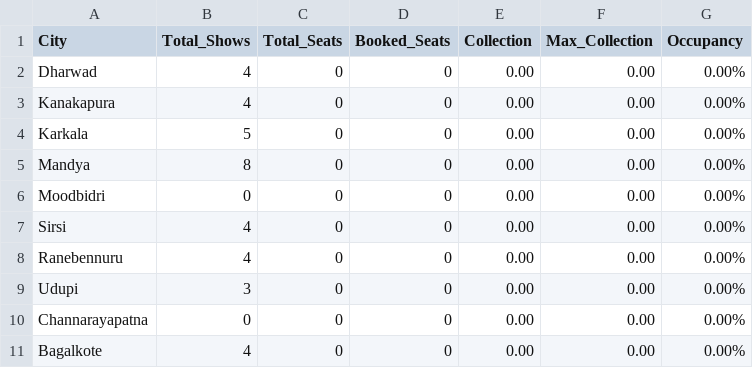
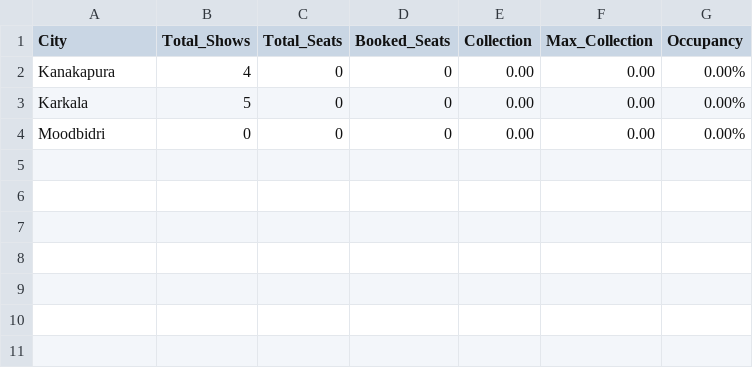
Before and after one commit to Cinemadata/Bms_Karnataka, a CSV file: output_karnataka/karnataka_citywise_20251017.csv, drawn as a sheet.

```diff
--- a/output_karnataka/karnataka_citywise_20251017.csv
+++ b/output_karnataka/karnataka_citywise_20251017.csv
@@ -1,11 +1,4 @@
 City,Total_Shows,Total_Seats,Booked_Seats,Collection,Max_Collection,Occupancy
-"Dharwad","4","0","0","0.00","0.00","0.00%"
 "Kanakapura","4","0","0","0.00","0.00","0.00%"
 "Karkala","5","0","0","0.00","0.00","0.00%"
-"Mandya","8","0","0","0.00","0.00","0.00%"
 "Moodbidri","0","0","0","0.00","0.00","0.00%"
-"Sirsi","4","0","0","0.00","0.00","0.00%"
-"Ranebennuru","4","0","0","0.00","0.00","0.00%"
-"Udupi","3","0","0","0.00","0.00","0.00%"
-"Channarayapatna","0","0","0","0.00","0.00","0.00%"
-"Bagalkote","4","0","0","0.00","0.00","0.00%"
```
Also changed, not shown: output_karnataka/karnataka_citywise.csv, 6 other files.
